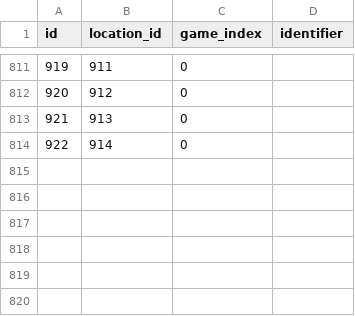
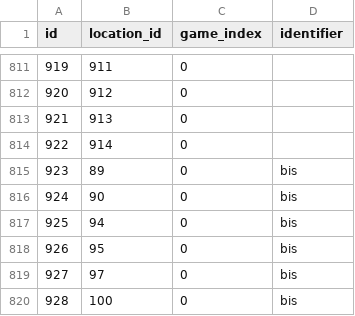
Before and after one commit to Parnassius/i-pokemoni, a CSV file: veekun/location_areas.csv, drawn as a sheet; only a part is shown, gaps mark what is left out.

```diff
--- a/veekun/location_areas.csv
+++ b/veekun/location_areas.csv
@@ -814 +814,7 @@ id,location_id,game_index,identifier
 922,914,0,
+923,89,0,bis
+924,90,0,bis
+925,94,0,bis
+926,95,0,bis
+927,97,0,bis
+928,100,0,bis
```
Also changed, not shown: veekun/location_area_prose.csv, 11 other files.
